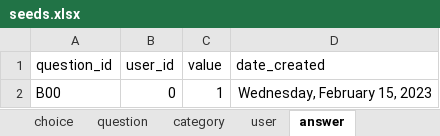
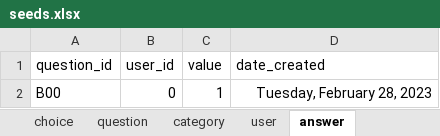
Before and after one commit to je-bert/e-barometre, an Excel workbook: flask-app/seeds.xlsx, sheet answer, drawn as a sheet; values as stored, in another font and other column widths than the file's, no borders; table styles not drawn; the diff names each change by its address in the sheet, - before the commit and + after, or states it on an @@ line.

```diff
--- a/flask-app/seeds.xlsx (sheet answer)
+++ b/flask-app/seeds.xlsx (sheet answer)
-D2 (date_created): Wednesday, February 15, 2023
+D2 (date_created): Tuesday, February 28, 2023
```
Also changed, not shown: sheet user, sheet custom_answer, other sheet tabs, 9 other files.
